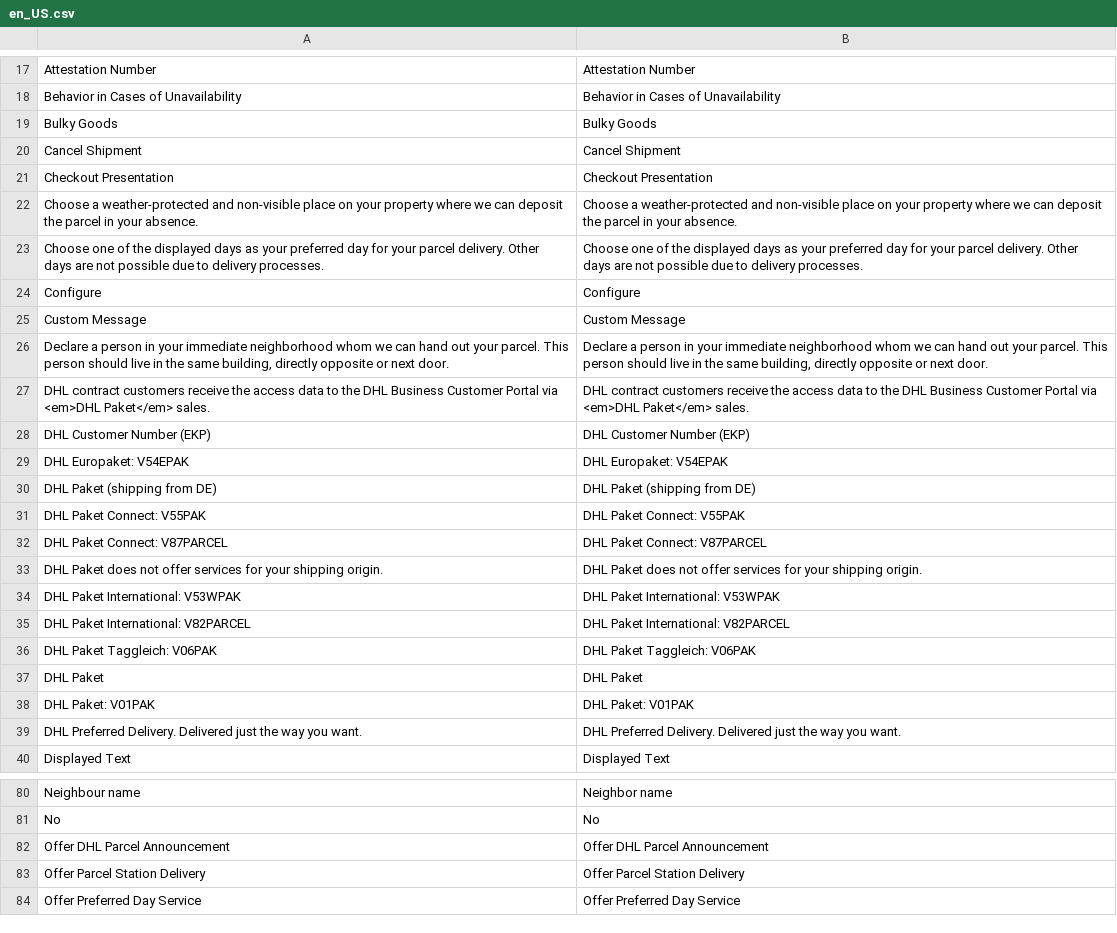
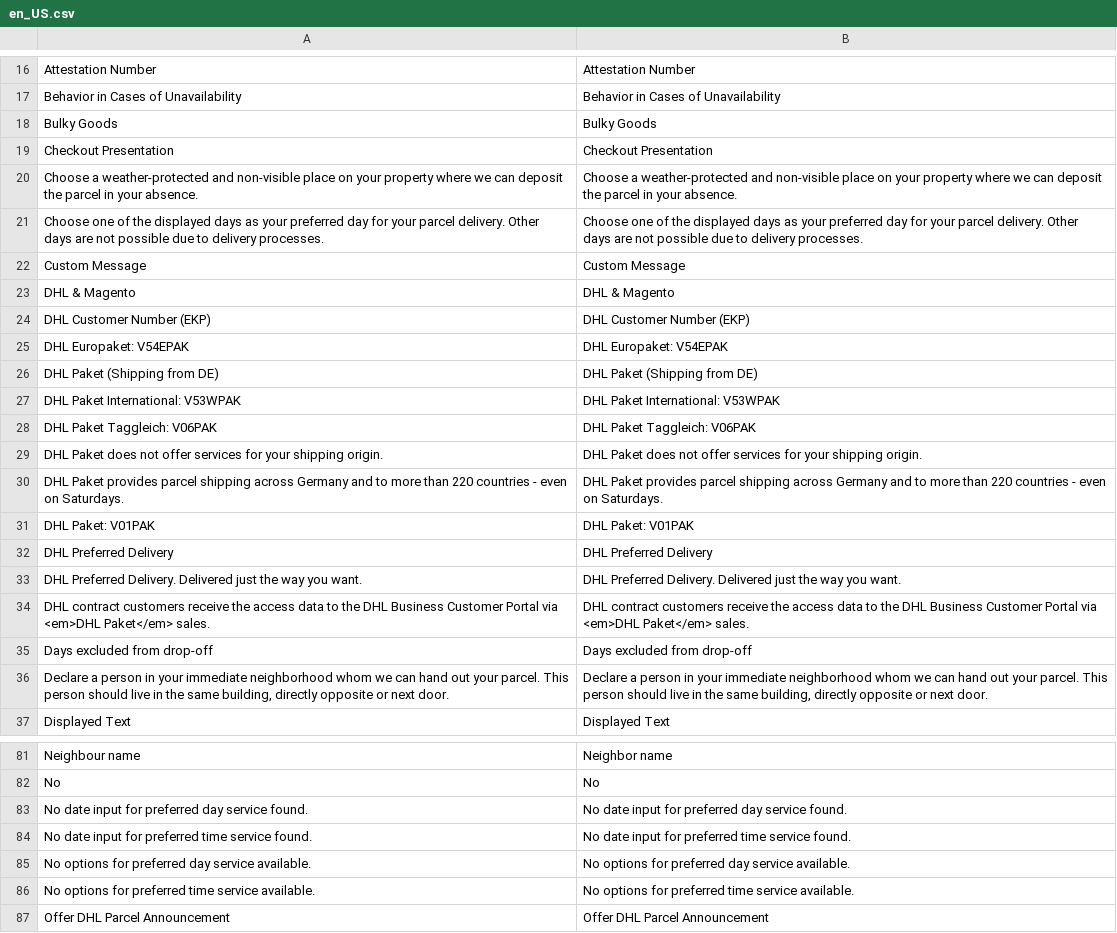
Before and after one commit to netresearch/dhl-module-carrier-paket, a CSV file: i18n/en_US.csv, drawn as a sheet; only a part is shown, gaps mark what is left out; the shorter side is filled out with more unchanged rows; the diff covers the shown part only.

Commit message:
DHLGW-615: Update and sort translations, remove stale translations, remove unnecessary translations

```diff
--- a/i18n/en_US.csv
+++ b/i18n/en_US.csv
@@ -19,3 +18,2 @@
 "Bulky Goods","Bulky Goods"
-"Cancel Shipment","Cancel Shipment"
 "Checkout Presentation","Checkout Presentation"
@@ -23,18 +21,17 @@
 "Choose one of the displayed days as your preferred day for your parcel delivery. Other days are not possible due to delivery processes.","Choose one of the displayed days as your preferred day for your parcel delivery. Other days are not possible due to delivery processes."
-"Configure","Configure"
 "Custom Message","Custom Message"
-"Declare a person in your immediate neighborhood whom we can hand out your parcel. This person should live in the same building, directly opposite or next door.","Declare a person in your immediate neighborhood whom we can hand out your parcel. This person should live in the same building, directly opposite or next door."
-"DHL contract customers receive the access data to the DHL Business Customer Portal via <em>DHL Paket</em> sales.","DHL contract customers receive the access data to the DHL Business Customer Portal via <em>DHL Paket</em> sales."
+"DHL & Magento","DHL & Magento"
 "DHL Customer Number (EKP)","DHL Customer Number (EKP)"
 "DHL Europaket: V54EPAK","DHL Europaket: V54EPAK"
-"DHL Paket (shipping from DE)","DHL Paket (shipping from DE)"
-"DHL Paket Connect: V55PAK","DHL Paket Connect: V55PAK"
-"DHL Paket Connect: V87PARCEL","DHL Paket Connect: V87PARCEL"
+"DHL Paket (Shipping from DE)","DHL Paket (Shipping from DE)"
+"DHL Paket International: V53WPAK","DHL Paket International: V53WPAK"
+"DHL Paket Taggleich: V06PAK","DHL Paket Taggleich: V06PAK"
 "DHL Paket does not offer services for your shipping origin.","DHL Paket does not offer services for your shipping origin."
-"DHL Paket International: V53WPAK","DHL Paket International: V53WPAK"
-"DHL Paket International: V82PARCEL","DHL Paket International: V82PARCEL"
-"DHL Paket Taggleich: V06PAK","DHL Paket Taggleich: V06PAK"
-"DHL Paket","DHL Paket"
+"DHL Paket provides parcel shipping across Germany and to more than 220 countries - even on Saturdays.","DHL Paket provides parcel shipping across Germany and to more than 220 countries - even on Saturdays."
 "DHL Paket: V01PAK","DHL Paket: V01PAK"
+"DHL Preferred Delivery","DHL Preferred Delivery"
 "DHL Preferred Delivery. Delivered just the way you want.","DHL Preferred Delivery. Delivered just the way you want."
+"DHL contract customers receive the access data to the DHL Business Customer Portal via <em>DHL Paket</em> sales.","DHL contract customers receive the access data to the DHL Business Customer Portal via <em>DHL Paket</em> sales."
+"Days excluded from drop-off","Days excluded from drop-off"
+"Declare a person in your immediate neighborhood whom we can hand out your parcel. This person should live in the same building, directly opposite or next door.","Declare a person in your immediate neighborhood whom we can hand out your parcel. This person should live in the same building, directly opposite or next door."
 "Displayed Text","Displayed Text"
@@ -82 +83,5 @@
+"No date input for preferred day service found.","No date input for preferred day service found."
+"No date input for preferred time service found.","No date input for preferred time service found."
+"No options for preferred day service available.","No options for preferred day service available."
+"No options for preferred time service available.","No options for preferred time service available."
 "Offer DHL Parcel Announcement","Offer DHL Parcel Announcement"
```
Also changed, not shown: 15 added rows, 10 removed rows and 11 moved rows elsewhere in this file, i18n/de_DE.csv, 7 other files.
